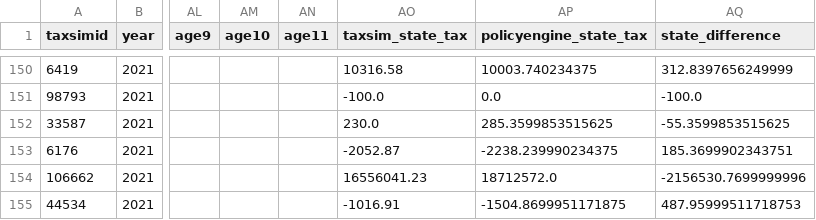
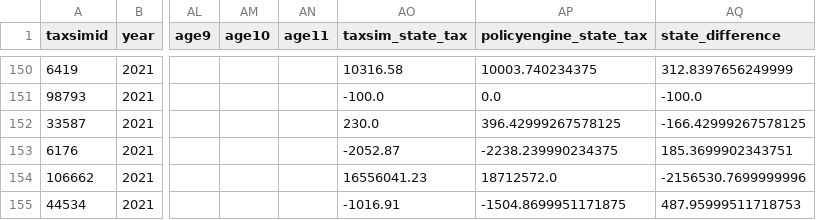
Before and after one commit to PolicyEngine/policyengine-taxsim, a CSV file: cps-dashboard/public/data/2021/state_mismatches_2021.csv, drawn as a sheet; only a part is shown, gaps mark what is left out; the diff names each change by its address in the sheet, - before the commit and + after, or states it on an @@ line.

```diff
--- a/cps-dashboard/public/data/2021/state_mismatches_2021.csv
+++ b/cps-dashboard/public/data/2021/state_mismatches_2021.csv
-AP152 (policyengine_state_tax): 285.3599853515625
+AP152 (policyengine_state_tax): 396.42999267578125
-AQ152 (state_difference): -55.3599853515625
+AQ152 (state_difference): -166.42999267578125
```
Also changed, not shown: cps-dashboard/public/data/2021/policyengine_results_2021.csv, cps-dashboard/public/data/2021/taxsim_results_2021.csv.
